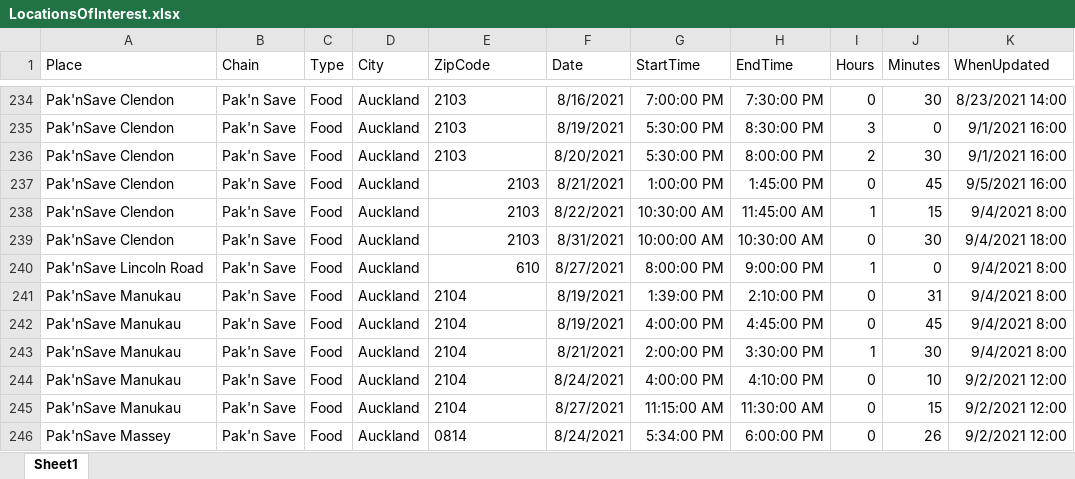
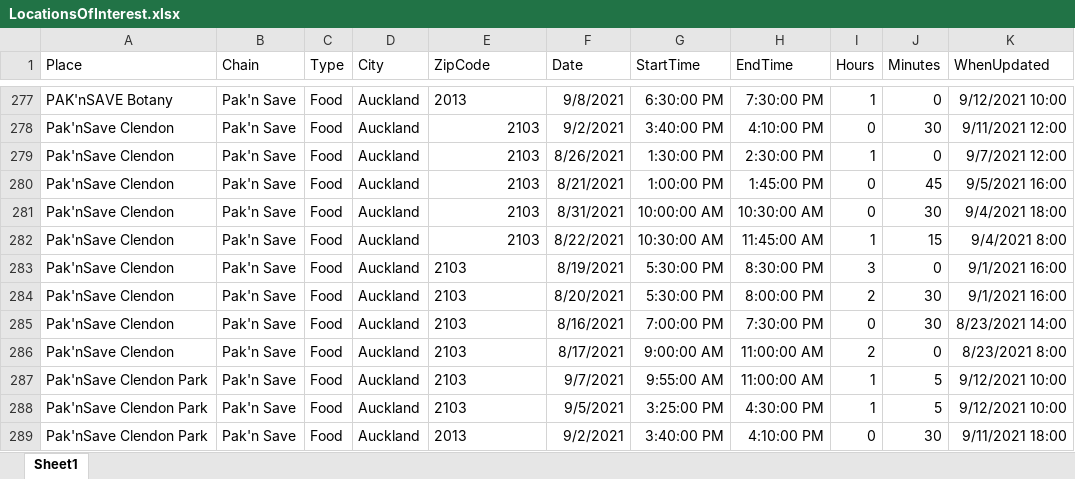
Before and after one commit to nzigel/LOINZ, an Excel workbook: LocationsOfInterest.xlsx, sheet Sheet1, drawn as a sheet; only a part is shown, gaps mark what is left out; the shorter side is filled out with more unchanged rows; values as stored, in another font and other column widths than the file's, no borders; table styles not drawn; addresses are those after the commit; the diff covers the shown part only; the diff names each change by its address in the sheet, - before the commit and + after, or states it on an @@ line.

Commit message:
updated data and new long exposure visual

```diff
--- a/LocationsOfInterest.xlsx (sheet Sheet1)
+++ b/LocationsOfInterest.xlsx (sheet Sheet1)
-A277 (Place): Pak'nSave Clendon
+A277 (Place): PAK'nSAVE Botany
-E277 (ZipCode): 2103
+E277 (ZipCode): 2013
-F277 (Date): 8/16/2021
+F277 (Date): 9/8/2021
-G277 (StartTime): 7:00:00 PM
+G277 (StartTime): 6:30:00 PM
-I277 (Hours): 0
+I277 (Hours): 1
-J277 (Minutes): 30
+J277 (Minutes): 0
-K277 (WhenUpdated): 8/23/2021 14:00
+K277 (WhenUpdated): 9/12/2021 10:00
@@ row 448 moved to row 278: Pak'nSave Clendon @@
@@ row 386 moved to row 279: Pak'nSave Clendon @@
+row 280: Pak'nSave Clendon | Pak'n Save | Food | Auckland | 2103 | 8/21/2021 | 1:00:00 PM | 1:45:00 PM | 0 | 45 | 9/5/2021 16:00
+row 281: Pak'nSave Clendon | Pak'n Save | Food | Auckland | 2103 | 8/31/2021 | 10:00:00 AM | 10:30:00 AM | 0 | 30 | 9/4/2021 18:00
+row 282: Pak'nSave Clendon | Pak'n Save | Food | Auckland | 2103 | 8/22/2021 | 10:30:00 AM | 11:45:00 AM | 1 | 15 | 9/4/2021 8:00
+row 285: Pak'nSave Clendon | Pak'n Save | Food | Auckland | 2103 | 8/16/2021 | 7:00:00 PM | 7:30:00 PM | 0 | 30 | 8/23/2021 14:00
@@ row 226 moved to row 286: Pak'nSave Clendon @@
-A287:A289 (Place): Pak'nSave Clendon
+A287:A289 (Place): Pak'nSave Clendon Park
-E287:E288 alignment: right
+E287:E288 alignment: left
-F287 (Date): 8/21/2021
+F287 (Date): 9/7/2021
-G287 (StartTime): 1:00:00 PM
+G287 (StartTime): 9:55:00 AM
-H287 (EndTime): 1:45:00 PM
+H287 (EndTime): 11:00:00 AM
-I287 (Hours): 0
+I287 (Hours): 1
-J287 (Minutes): 45
+J287 (Minutes): 5
-K287 (WhenUpdated): 9/5/2021 16:00
+K287 (WhenUpdated): 9/12/2021 10:00
-F288 (Date): 8/22/2021
+F288 (Date): 9/5/2021
-G288 (StartTime): 10:30:00 AM
+G288 (StartTime): 3:25:00 PM
-H288 (EndTime): 11:45:00 AM
+H288 (EndTime): 4:30:00 PM
-J288 (Minutes): 15
+J288 (Minutes): 5
-K288 (WhenUpdated): 9/4/2021 8:00
+K288 (WhenUpdated): 9/12/2021 10:00
-E289 (ZipCode): 2103
+E289 (ZipCode): 2013
-F289 (Date): 8/31/2021
+F289 (Date): 9/2/2021
-G289 (StartTime): 10:00:00 AM
+G289 (StartTime): 3:40:00 PM
-H289 (EndTime): 10:30:00 AM
+H289 (EndTime): 4:10:00 PM
-K289 (WhenUpdated): 9/4/2021 18:00
+K289 (WhenUpdated): 9/11/2021 18:00
```
Also changed, not shown: 5 added rows, 8 removed rows, 103 moved rows and 1 edited cell elsewhere in this sheet, 1 other file.
